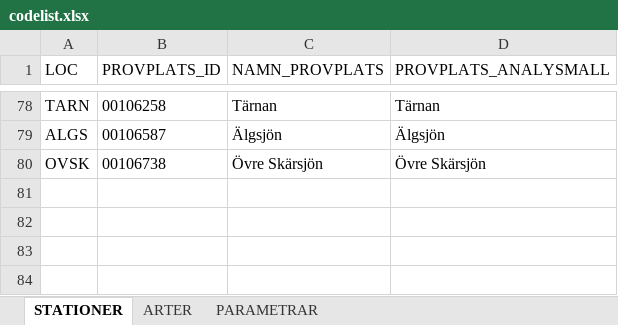
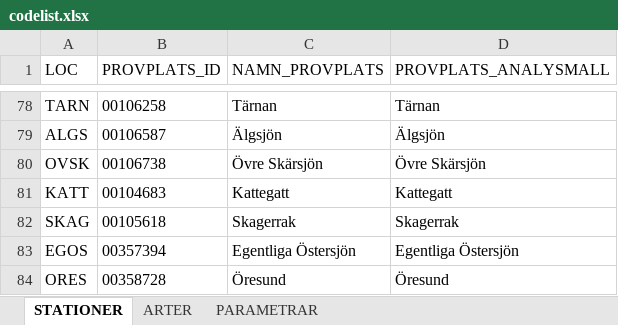
Before and after one commit to NRM-MOC/MoCiS2, an Excel workbook: inst/extdata/codelist.xlsx, sheet STATIONER, drawn as a sheet; only a part is shown, gaps mark what is left out; values as stored, in another font and other column widths than the file's, no borders; the diff names each change by its address in the sheet, - before the commit and + after, or states it on an @@ line.

Commit message:
Adapting to the use of RAPPORT_KOD_LABB and augmenting codelist

```diff
--- a/inst/extdata/codelist.xlsx (sheet STATIONER)
+++ b/inst/extdata/codelist.xlsx (sheet STATIONER)
+row 81: KATT | 00104683 | Kattegatt | Kattegatt
+row 82: SKAG | 00105618 | Skagerrak | Skagerrak
+row 83: EGOS | 00357394 | Egentliga Östersjön | Egentliga Östersjön
+row 84: ORES | 00358728 | Öresund | Öresund
```
Also changed, not shown: sheet ARTER, 1 other file.
